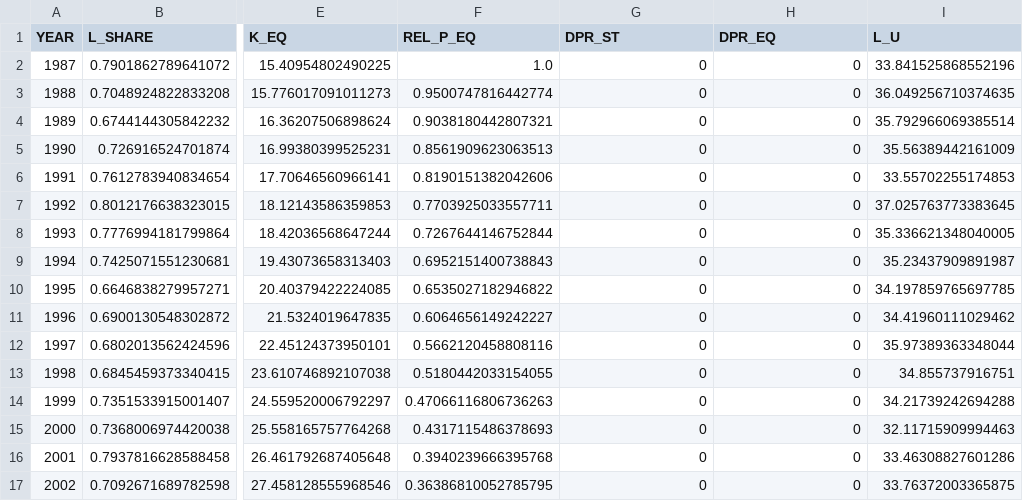
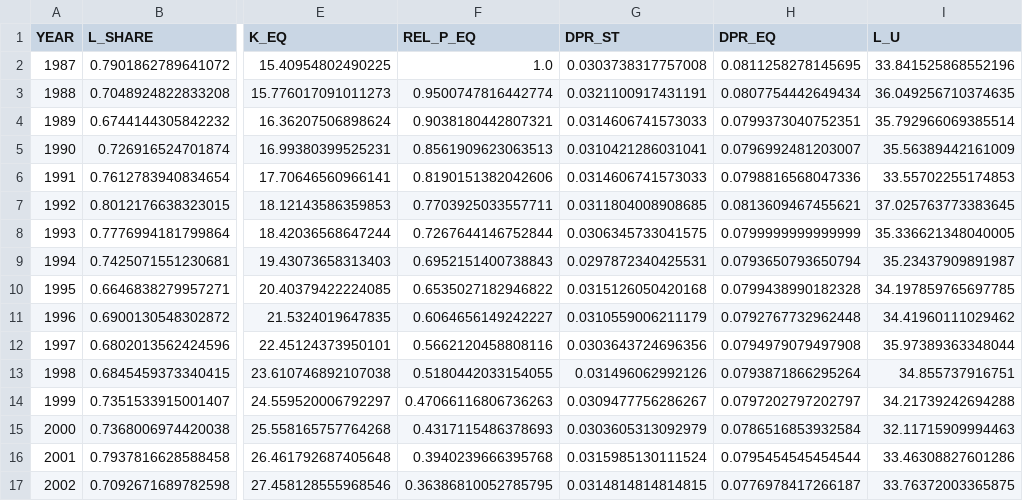
Before and after one commit to mitchv34/industry_skill_premium, a CSV file: data/proc/ind/331.csv, drawn as a sheet; only a part is shown, gaps mark what is left out; the diff covers the shown part only; the diff names each change by its address in the sheet, - before the commit and + after, or states it on an @@ line.

```diff
--- a/data/proc/ind/331.csv
+++ b/data/proc/ind/331.csv
-G2 (DPR_ST): 0
+G2 (DPR_ST): 0.0303738317757008
-H2 (DPR_EQ): 0
+H2 (DPR_EQ): 0.0811258278145695
-G3 (DPR_ST): 0
+G3 (DPR_ST): 0.0321100917431191
-H3 (DPR_EQ): 0
+H3 (DPR_EQ): 0.0807754442649434
-G4 (DPR_ST): 0
+G4 (DPR_ST): 0.0314606741573033
-H4 (DPR_EQ): 0
+H4 (DPR_EQ): 0.0799373040752351
-G5 (DPR_ST): 0
+G5 (DPR_ST): 0.0310421286031041
-H5 (DPR_EQ): 0
+H5 (DPR_EQ): 0.0796992481203007
-G6 (DPR_ST): 0
+G6 (DPR_ST): 0.0314606741573033
-H6 (DPR_EQ): 0
+H6 (DPR_EQ): 0.0798816568047336
-G7 (DPR_ST): 0
+G7 (DPR_ST): 0.0311804008908685
-H7 (DPR_EQ): 0
+H7 (DPR_EQ): 0.0813609467455621
-G8 (DPR_ST): 0
+G8 (DPR_ST): 0.0306345733041575
-H8 (DPR_EQ): 0
+H8 (DPR_EQ): 0.0799999999999999
-G9 (DPR_ST): 0
+G9 (DPR_ST): 0.0297872340425531
-H9 (DPR_EQ): 0
+H9 (DPR_EQ): 0.0793650793650794
-G10 (DPR_ST): 0
+G10 (DPR_ST): 0.0315126050420168
-H10 (DPR_EQ): 0
+H10 (DPR_EQ): 0.0799438990182328
-G11 (DPR_ST): 0
+G11 (DPR_ST): 0.0310559006211179
-H11 (DPR_EQ): 0
+H11 (DPR_EQ): 0.0792767732962448
-G12 (DPR_ST): 0
+G12 (DPR_ST): 0.0303643724696356
-H12 (DPR_EQ): 0
+H12 (DPR_EQ): 0.0794979079497908
-G13 (DPR_ST): 0
+G13 (DPR_ST): 0.031496062992126
-H13 (DPR_EQ): 0
+H13 (DPR_EQ): 0.0793871866295264
-G14 (DPR_ST): 0
+G14 (DPR_ST): 0.0309477756286267
-H14 (DPR_EQ): 0
+H14 (DPR_EQ): 0.0797202797202797
-G15 (DPR_ST): 0
+G15 (DPR_ST): 0.0303605313092979
-H15 (DPR_EQ): 0
+H15 (DPR_EQ): 0.0786516853932584
-G16 (DPR_ST): 0
+G16 (DPR_ST): 0.0315985130111524
-H16 (DPR_EQ): 0
+H16 (DPR_EQ): 0.0795454545454544
-G17 (DPR_ST): 0
+G17 (DPR_ST): 0.0314814814814815
-H17 (DPR_EQ): 0
+H17 (DPR_EQ): 0.0776978417266187
```
Also changed, not shown: 32 edited cells elsewhere in this file, data/proc/ind/325.csv, data/proc/ind/339.csv, 54 other files.
